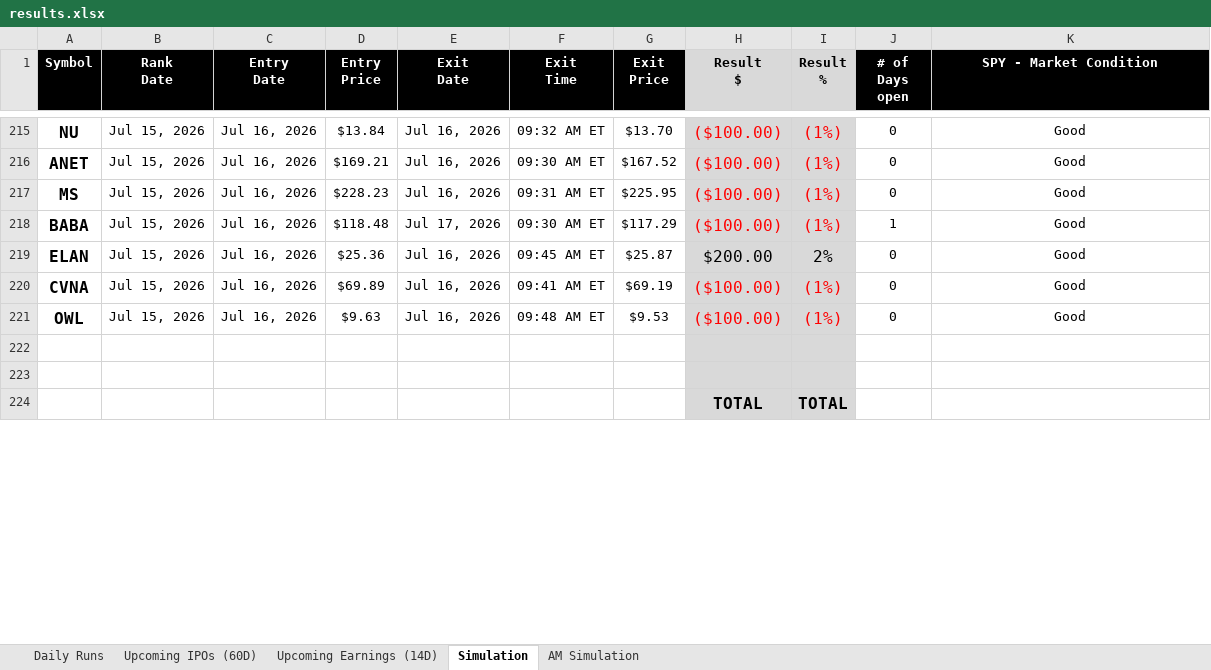
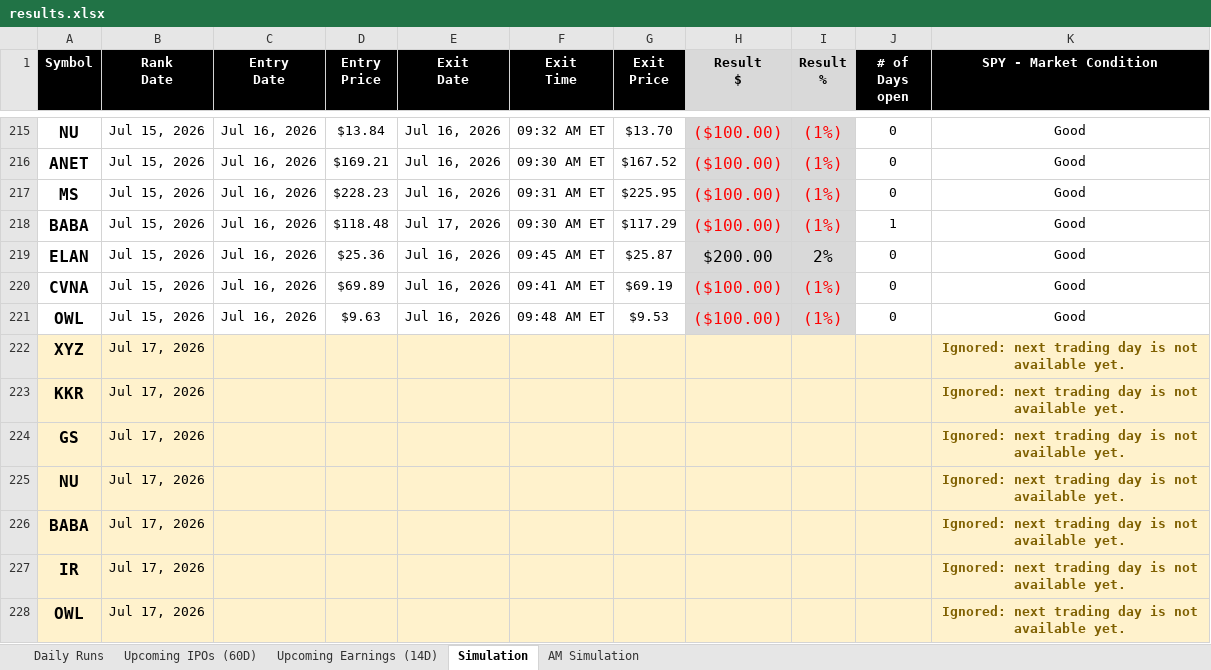
Before and after one commit to codenamev99/invest2.0, an Excel workbook: results.xlsx, sheet Simulation, drawn as a sheet; only a part is shown, gaps mark what is left out; the shorter side is filled out with more unchanged rows; values as stored, in another font and other column widths than the file's, no borders; conditional formats not drawn; the diff covers the shown part only; the diff names each change by its address in the sheet, - before the commit and + after, or states it on an @@ line.

```diff
--- a/results.xlsx (sheet Simulation)
+++ b/results.xlsx (sheet Simulation)
+row 222: XYZ | Jul 17, 2026 |  |  |  |  |  |  |  |  | Ignored: next trading day is not available yet.
+row 223: KKR | Jul 17, 2026 |  |  |  |  |  |  |  |  | Ignored: next trading day is not available yet.
+row 224: GS | Jul 17, 2026 |  |  |  |  |  |  |  |  | Ignored: next trading day is not available yet.
+row 225: NU | Jul 17, 2026 |  |  |  |  |  |  |  |  | Ignored: next trading day is not available yet.
+row 226: BABA | Jul 17, 2026 |  |  |  |  |  |  |  |  | Ignored: next trading day is not available yet.
+row 227: IR | Jul 17, 2026 |  |  |  |  |  |  |  |  | Ignored: next trading day is not available yet.
+row 228: OWL | Jul 17, 2026 |  |  |  |  |  |  |  |  | Ignored: next trading day is not available yet.
```
Also changed, not shown: 17 added rows, 14 removed rows and 2 edited cells elsewhere in this sheet, sheet Daily Runs, sheet AM Simulation, sheet Upcoming Earnings (14D).
